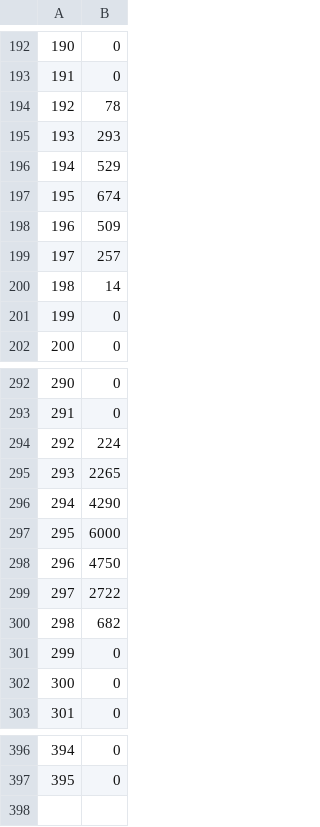
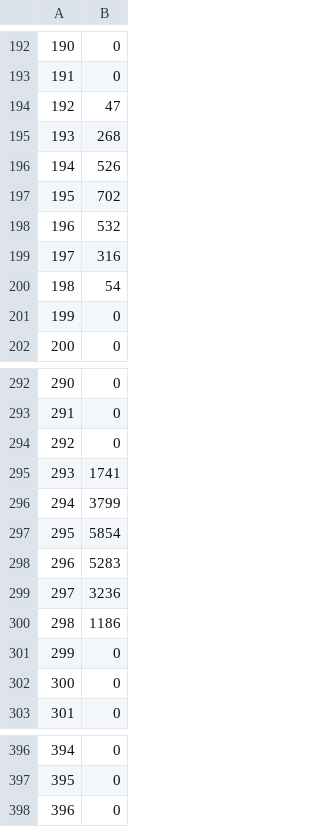
Before and after one commit to DmitriyFilippov/project-work, a CSV file: dummy data/signatures_2_7.0_2.0_time__daytime__ANOMALYCOUNT_.csv, drawn as a sheet; only a part is shown, gaps mark what is left out.

```diff
--- a/dummy data/signatures_2_7.0_2.0_time__daytime__ANOMALYCOUNT_.csv
+++ b/dummy data/signatures_2_7.0_2.0_time__daytime__ANOMALYCOUNT_.csv
@@ -193,9 +193,9 @@
 191,0
-192,78
-193,293
-194,529
-195,674
-196,509
-197,257
-198,14
+192,47
+193,268
+194,526
+195,702
+196,532
+197,316
+198,54
 199,0
@@ -293,9 +293,9 @@
 291,0
-292,224
-293,2265
-294,4290
-295,6000
-296,4750
-297,2722
-298,682
+292,0
+293,1741
+294,3799
+295,5854
+296,5283
+297,3236
+298,1186
 299,0
@@ -397 +397,2 @@
 395,0
+396,0
```
Also changed, not shown: dummy data/data_anomaly_labels.csv, 6 other files.
